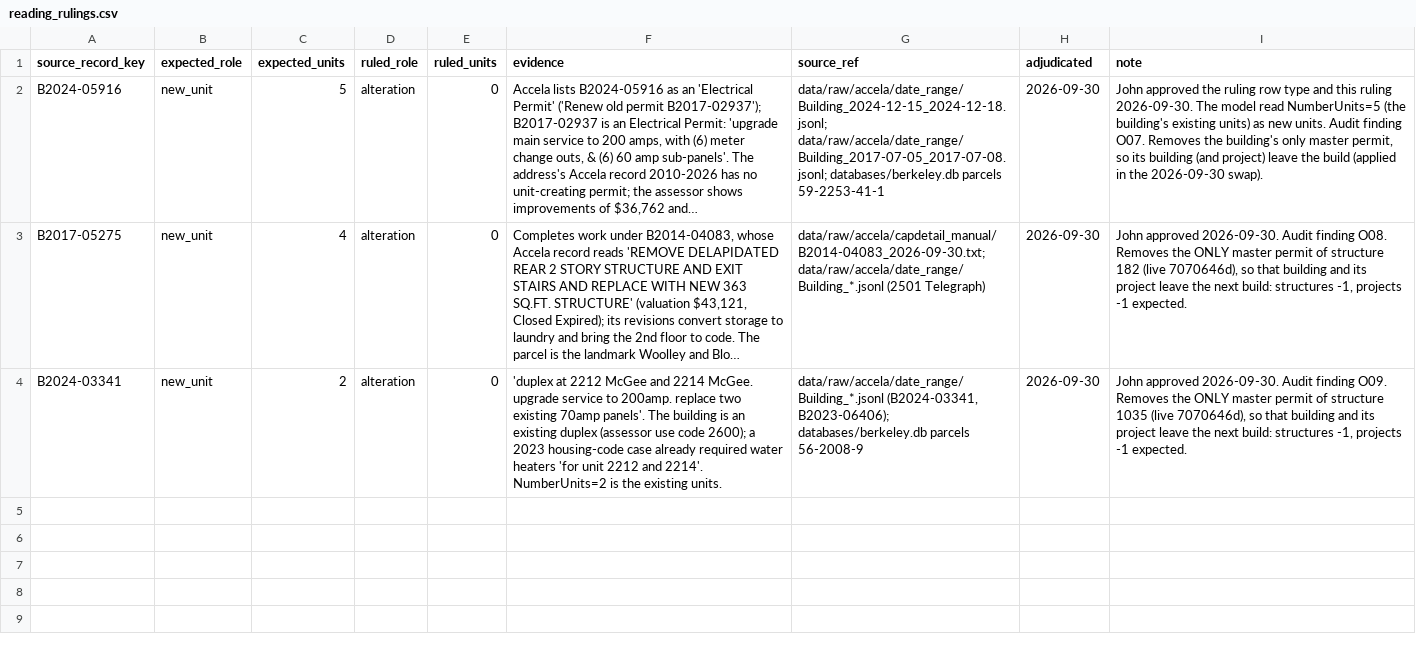
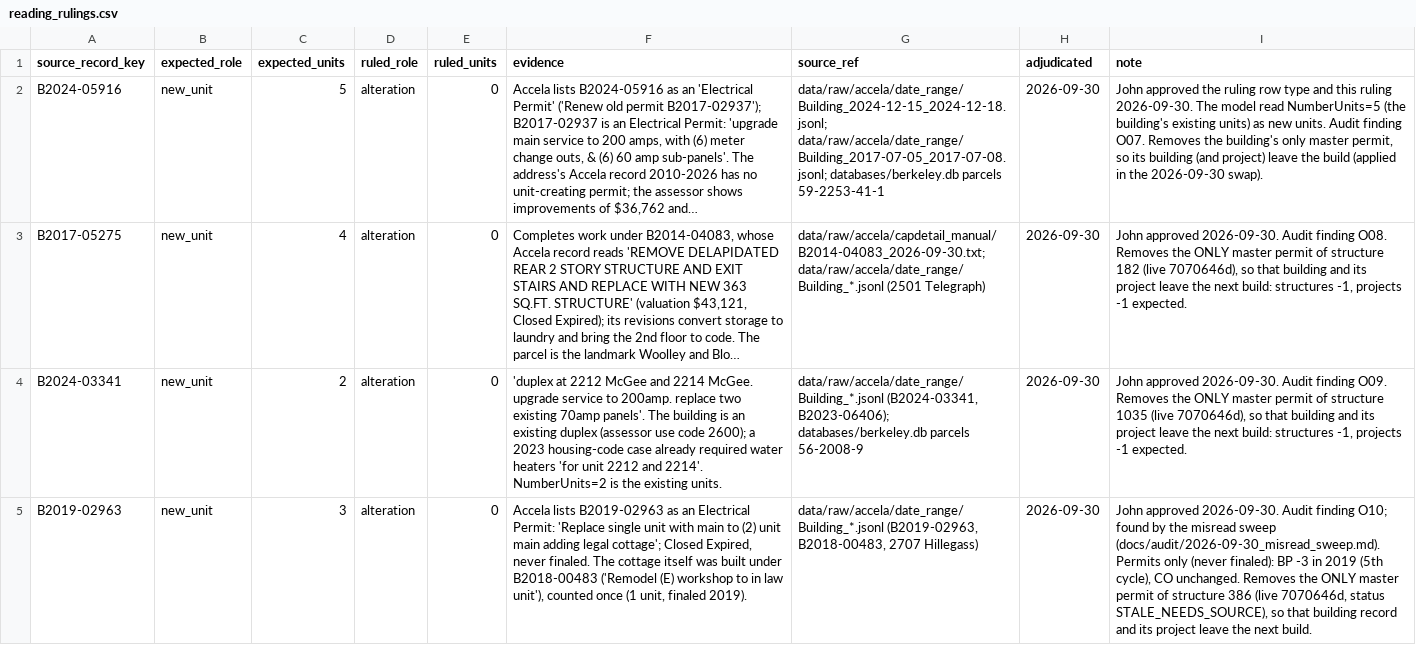
Before and after one commit to blockXblock/berkeley-housing-analysis, a CSV file: corrections/v4/reading_rulings.csv, drawn as a sheet; long unchanged cells end in …; the diff names each change by its address in the sheet, - before the commit and + after, or states it on an @@ line.

```diff
--- a/corrections/v4/reading_rulings.csv
+++ b/corrections/v4/reading_rulings.csv
+row 5: B2019-02963 | new_unit | 3 | alteration | 0 | Accela lists B2019-02963 as an Electrical Permit: 'Replace single unit with main to (2) unit main adding legal cottage'; Closed Expired, never finaled. The cottage itself was built under B2018-00483 ('Remodel (E) workshop to in law unit'), counted once (1 unit, finaled 2019). | data/raw/accela/date_range/Building_*.jsonl (B2019-02963, B2018-00483, 2707 Hillegass) | 2026-09-30 | John approved 2026-09-30. Audit finding O10; found by the misread sweep (docs/audit/2026-09-30_misread_sweep.md). Permits only (never finaled): BP -3 in 2019 (5th cycle), CO unchanged. Removes the ONLY master permit of structure 386 (live 7070646d, status STALE_NEEDS_SOURCE), so that building record and its project leave the next build.
```
Also changed, not shown: corrections/v4/audit_findings.csv, 1 other file.
